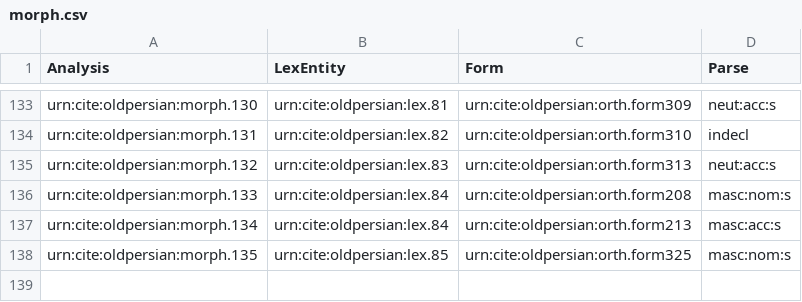
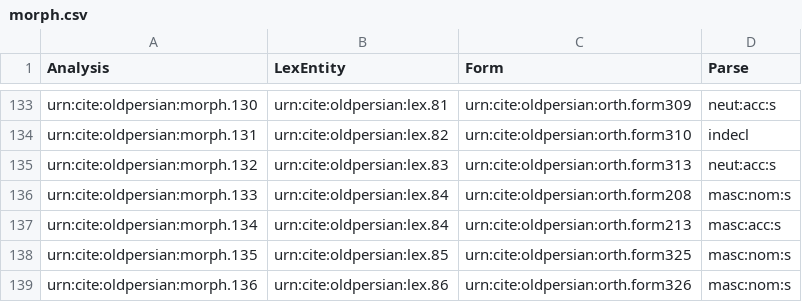
Before and after one commit to neelsmith/op, a CSV file: collections/morph.csv, drawn as a sheet; only a part is shown, gaps mark what is left out.

Commit message:
Update morph.csv

```diff
--- a/collections/morph.csv
+++ b/collections/morph.csv
@@ -138 +138,2 @@ urn:cite:oldpersian:morph.134,urn:cite:oldpersian:lex.84,urn:cite:oldpersian:ort
 urn:cite:oldpersian:morph.135,urn:cite:oldpersian:lex.85,urn:cite:oldpersian:orth.form325,masc:nom:s
+urn:cite:oldpersian:morph.136,urn:cite:oldpersian:lex.86,urn:cite:oldpersian:orth.form326,masc:nom:s
```
